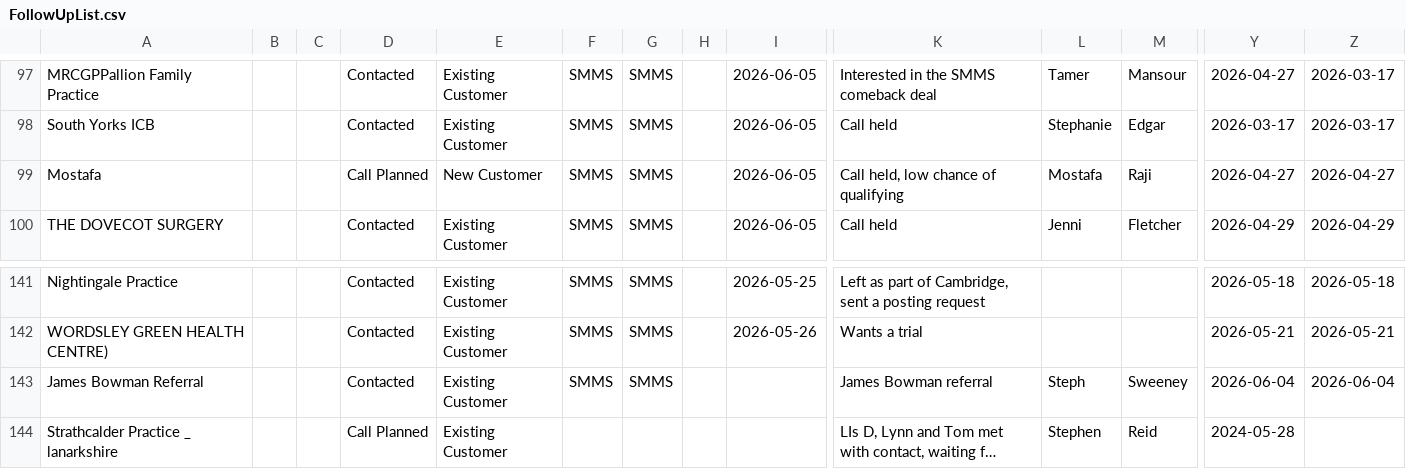
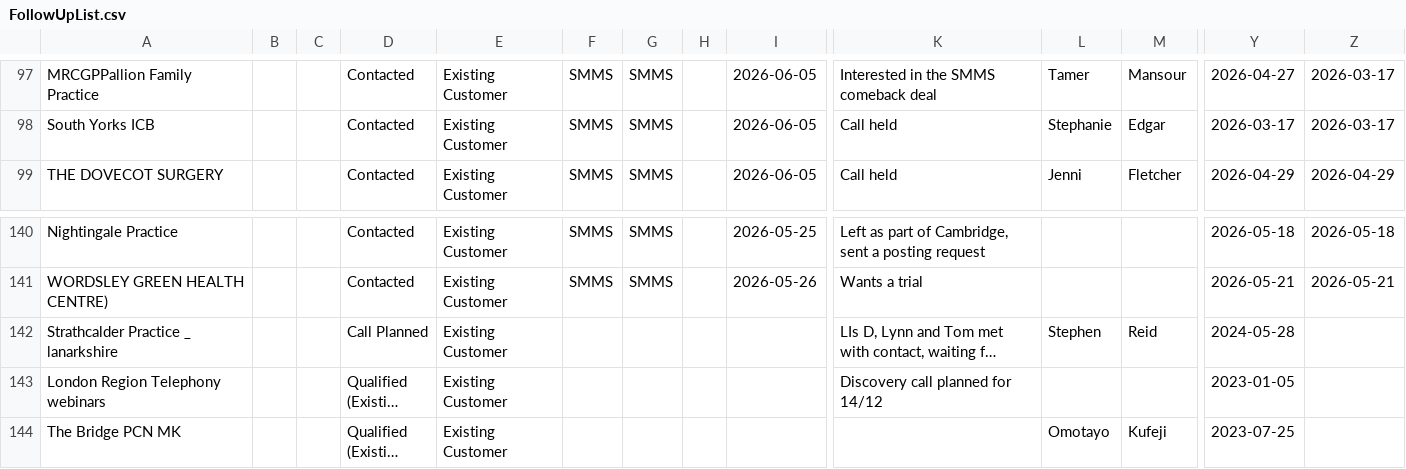
Before and after one commit to JCRedmoorHealth/vercel-mcp-python, a CSV file: Boards data/FollowUpList.csv, drawn as a sheet; only a part is shown, gaps mark what is left out; the shorter side is filled out with more unchanged rows; long unchanged cells end in …; rows hold the shown columns only; the diff names each change by its address in the sheet, - before the commit and + after, or states it on an @@ line.

```diff
--- a/Boards data/FollowUpList.csv
+++ b/Boards data/FollowUpList.csv
-row 99: Mostafa |  |  | Call Planned | New Customer | SMMS | SMMS |  | 2026-06-05 | Call held, low chance of qualifying | Mostafa | Raji | 2026-04-27 | 2026-04-27
-row 143: James Bowman Referral |  |  | Contacted | Existing Customer | SMMS | SMMS |  |  | James Bowman referral | Steph | Sweeney | 2026-06-04 | 2026-06-04
```
Also changed, not shown: Boards data/Individuals Board.csv, Boards data/InvoicesAndCollections.csv, 3 other files.
